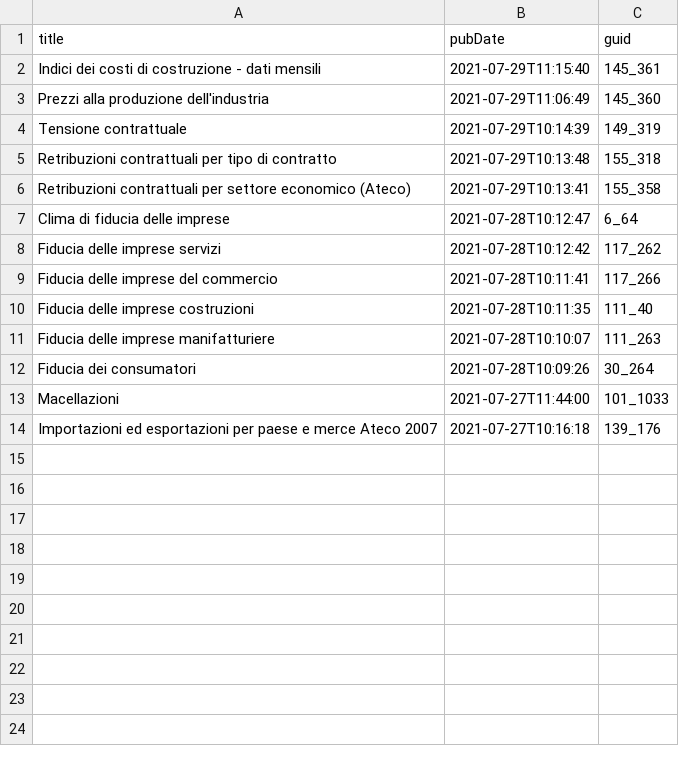
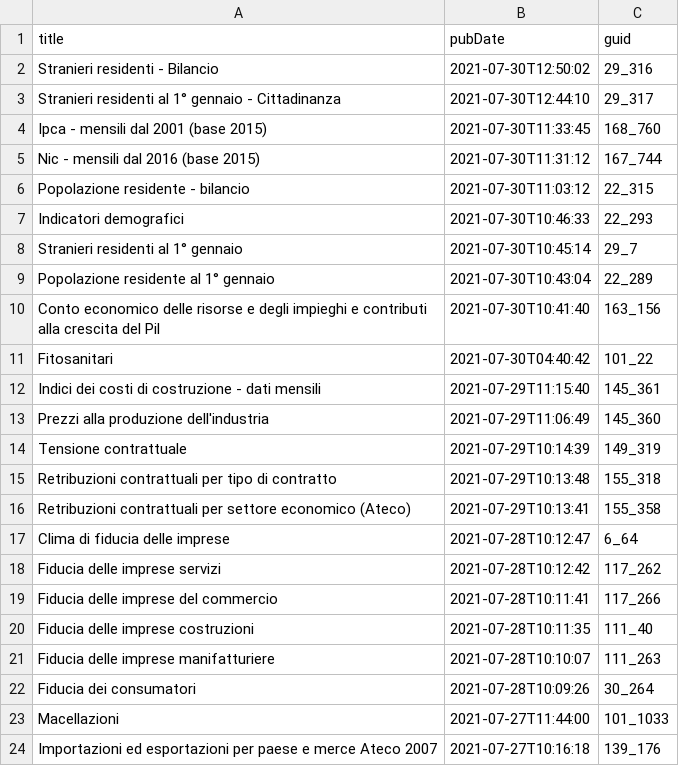
Before and after one commit to ondata/guida-api-istat, a CSV file: risorse/aggiornamenti.csv, drawn as a sheet.

```diff
--- a/risorse/aggiornamenti.csv
+++ b/risorse/aggiornamenti.csv
@@ -1,2 +1,12 @@
 title,pubDate,guid
+Stranieri residenti - Bilancio,2021-07-30T12:50:02,29_316
+Stranieri residenti al 1° gennaio - Cittadinanza,2021-07-30T12:44:10,29_317
+Ipca - mensili dal 2001 (base 2015),2021-07-30T11:33:45,168_760
+Nic - mensili dal 2016 (base 2015),2021-07-30T11:31:12,167_744
+Popolazione residente  - bilancio,2021-07-30T11:03:12,22_315
+Indicatori  demografici,2021-07-30T10:46:33,22_293
+Stranieri residenti al 1° gennaio,2021-07-30T10:45:14,29_7
+Popolazione residente  al 1° gennaio,2021-07-30T10:43:04,22_289
+Conto economico delle risorse e degli impieghi  e contributi alla crescita del Pil,2021-07-30T10:41:40,163_156
+Fitosanitari,2021-07-30T04:40:42,101_22
 Indici dei costi di costruzione - dati mensili,2021-07-29T11:15:40,145_361
```
Also changed, not shown: 1 other file.
